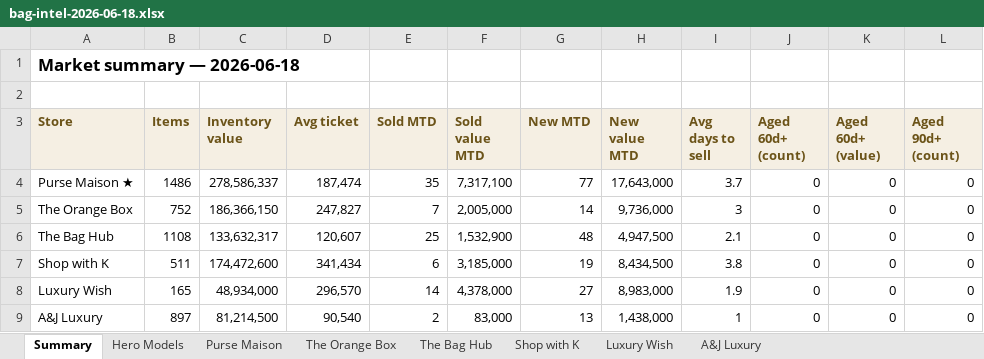
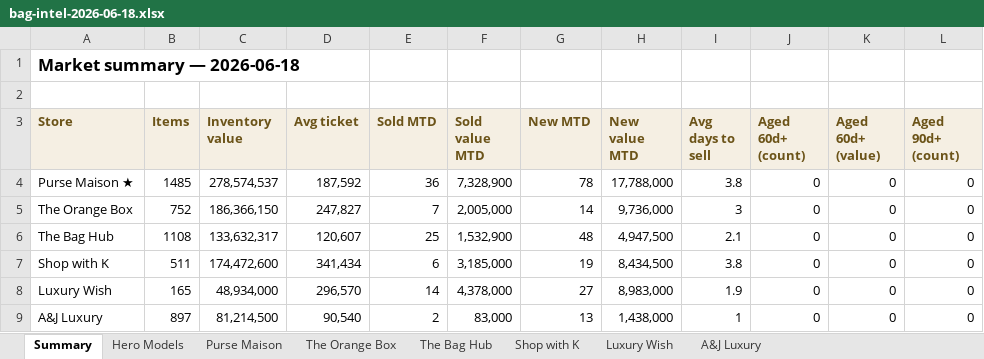
Before and after one commit to rbbincal-cpu/bag-intel, an Excel workbook: exports/bag-intel-2026-06-18.xlsx, sheet Summary, drawn as a sheet; only a part is shown; values as stored, in another font and other column widths than the file's, no borders; the diff names each change by its address in the sheet, - before the commit and + after, or states it on an @@ line.

```diff
--- a/exports/bag-intel-2026-06-18.xlsx (sheet Summary)
+++ b/exports/bag-intel-2026-06-18.xlsx (sheet Summary)
-B4 (Items): 1486
+B4 (Items): 1485
-C4 (Inventory value): 278,586,337
+C4 (Inventory value): 278,574,537
-D4 (Avg ticket): 187,474
+D4 (Avg ticket): 187,592
-E4 (Sold MTD): 35
+E4 (Sold MTD): 36
-F4 (Sold value MTD): 7,317,100
+F4 (Sold value MTD): 7,328,900
-G4 (New MTD): 77
+G4 (New MTD): 78
-H4 (New value MTD): 17,643,000
+H4 (New value MTD): 17,788,000
-I4 (Avg days to sell): 3.7
+I4 (Avg days to sell): 3.8
```
Also changed, not shown: sheet Purse Maison, 2 other files.
